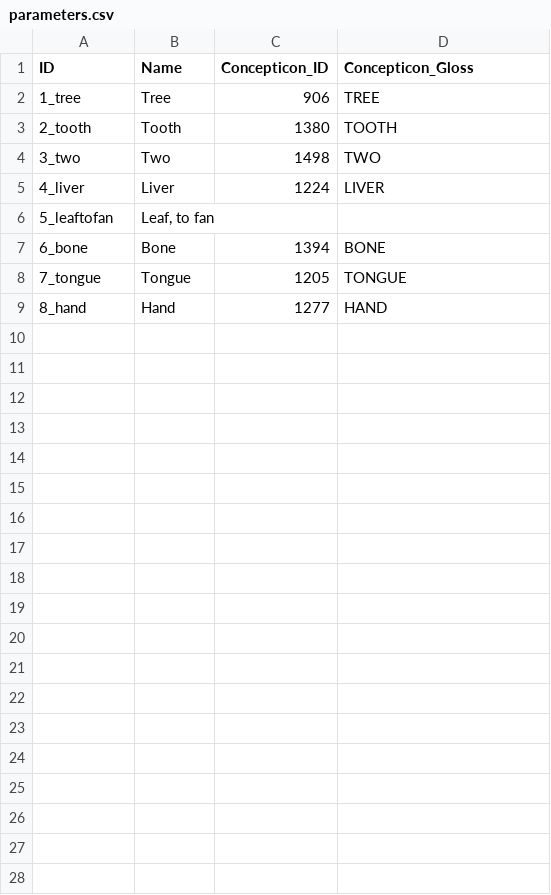
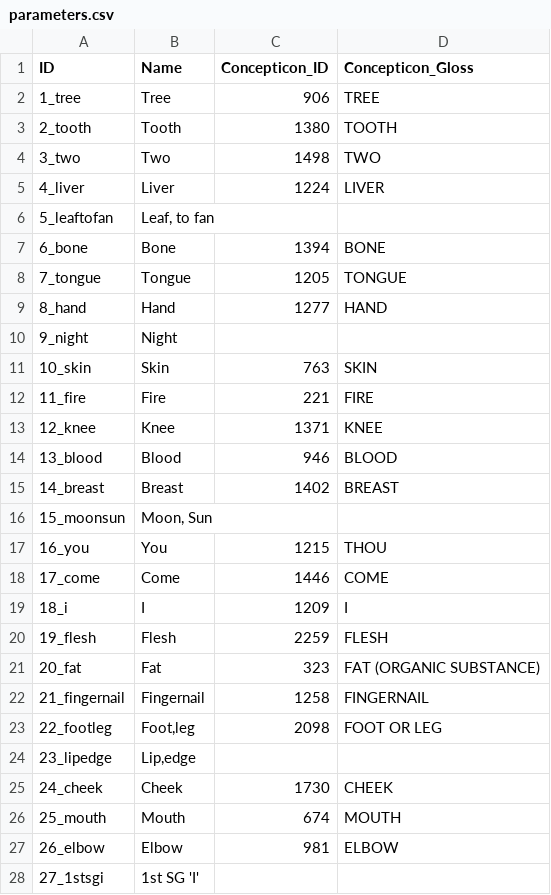
Before and after one commit to pano-takanan-history/valenzuelazariquieypanotakana, a CSV file: cldf/parameters.csv, drawn as a sheet; only a part is shown; the diff covers the shown part only; the diff names each change by its address in the sheet, - before the commit and + after, or states it on an @@ line.

```diff
--- a/cldf/parameters.csv
+++ b/cldf/parameters.csv
+row 10: 9_night | Night
+row 11: 10_skin | Skin | 763 | SKIN
+row 12: 11_fire | Fire | 221 | FIRE
+row 13: 12_knee | Knee | 1371 | KNEE
+row 14: 13_blood | Blood | 946 | BLOOD
+row 15: 14_breast | Breast | 1402 | BREAST
+row 16: 15_moonsun | Moon, Sun
+row 17: 16_you | You | 1215 | THOU
+row 18: 17_come | Come | 1446 | COME
+row 19: 18_i | I | 1209 | I
+row 20: 19_flesh | Flesh | 2259 | FLESH
+row 21: 20_fat | Fat | 323 | FAT (ORGANIC SUBSTANCE)
+row 22: 21_fingernail | Fingernail | 1258 | FINGERNAIL
+row 23: 22_footleg | Foot,leg | 2098 | FOOT OR LEG
+row 24: 23_lipedge | Lip,edge
+row 25: 24_cheek | Cheek | 1730 | CHEEK
+row 26: 25_mouth | Mouth | 674 | MOUTH
+row 27: 26_elbow | Elbow | 981 | ELBOW
+row 28: 27_1stsgi | 1st SG 'I'
```
Also changed, not shown: 17 added rows elsewhere in this file, cldf/languages.csv, etc/concepts.tsv, 9 other files.
